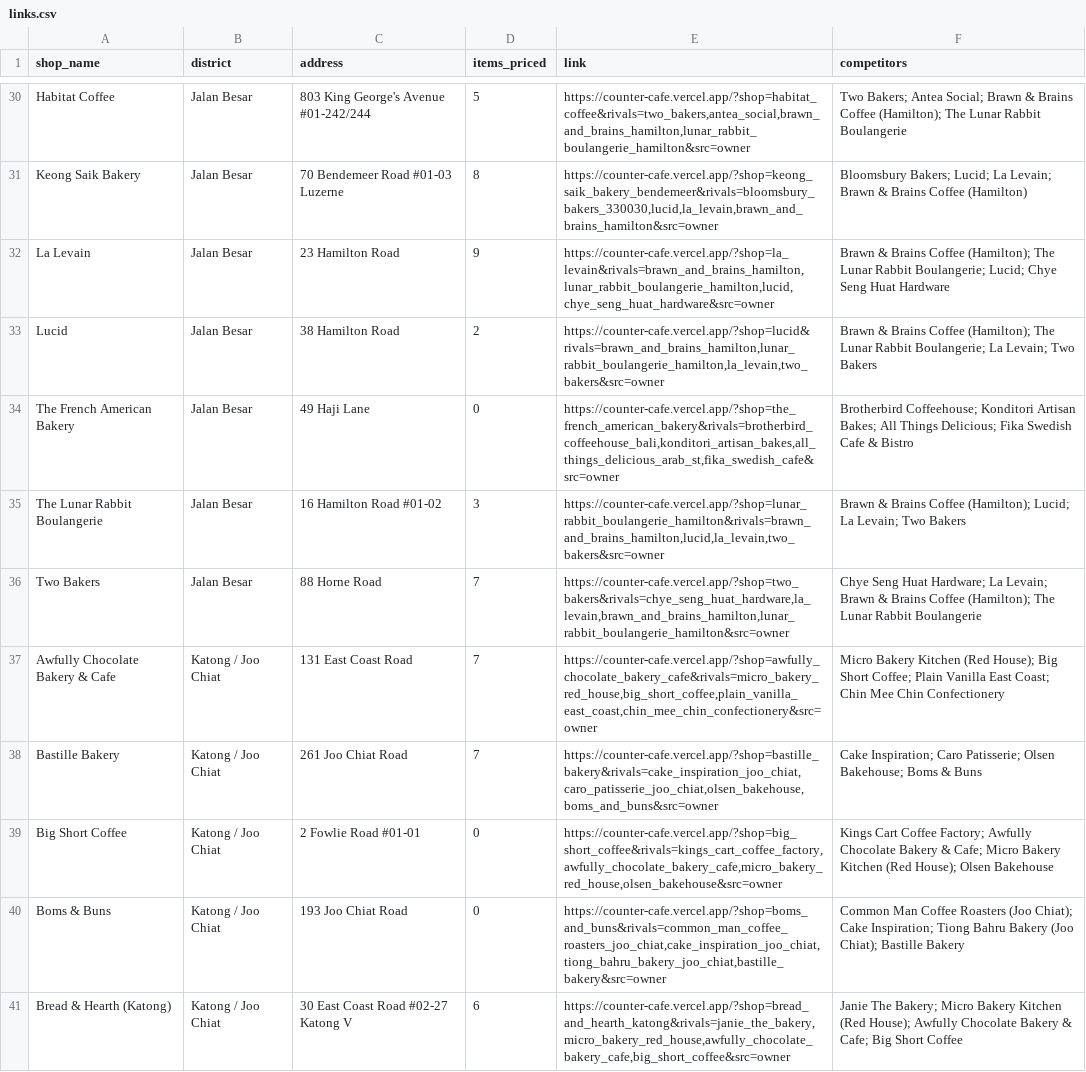
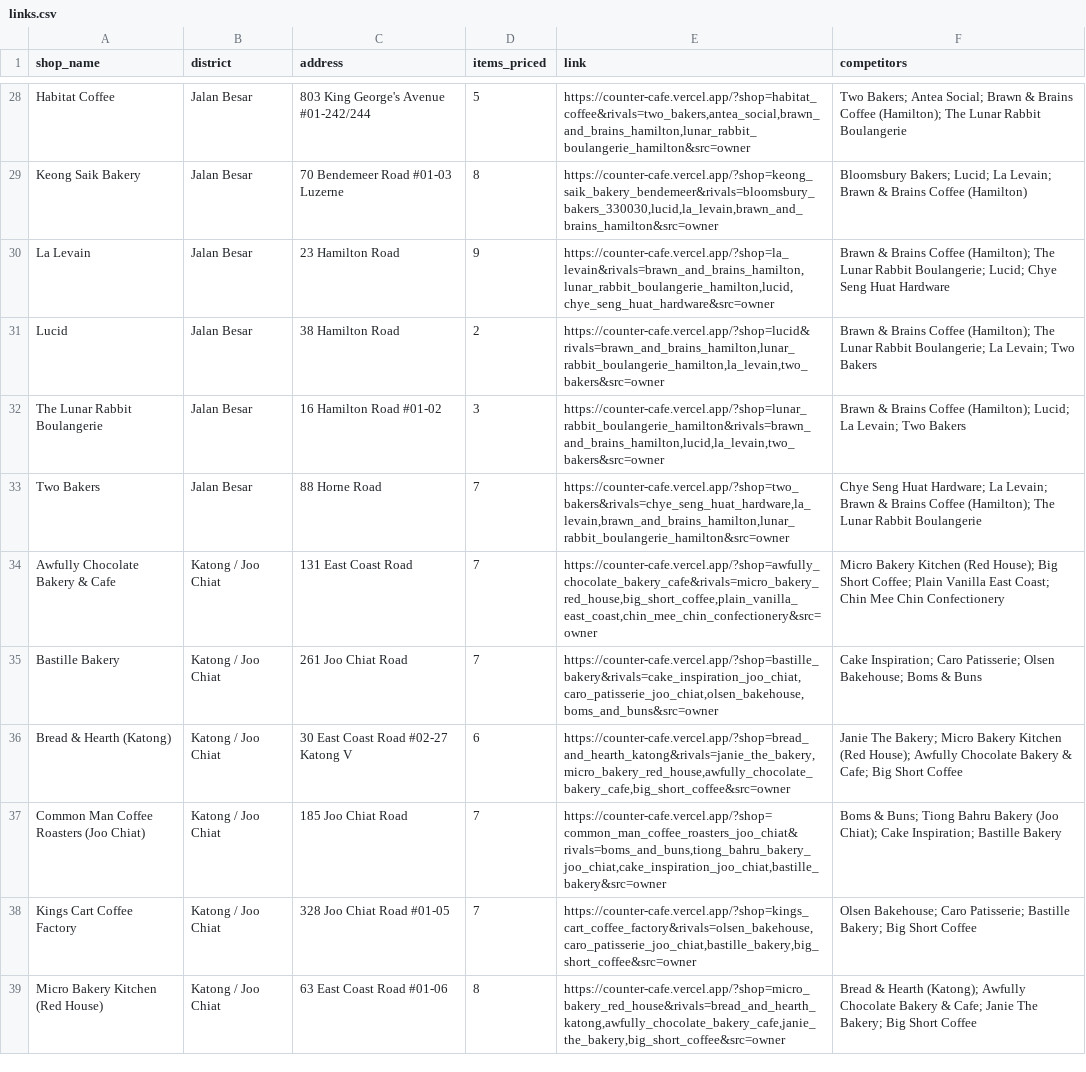
Before and after one commit to subhankarshukla04/counter-v2, a CSV file: outreach/links.csv, drawn as a sheet; only a part is shown, gaps mark what is left out; the shorter side is filled out with more unchanged rows; the diff covers the shown part only.

```diff
--- a/outreach/links.csv
+++ b/outreach/links.csv
@@ -33,3 +31,2 @@ La Levain,Jalan Besar,23 Hamilton Road,9,"https://counter-cafe.vercel.app/?shop=
 Lucid,Jalan Besar,38 Hamilton Road,2,"https://counter-cafe.vercel.app/?shop=lucid&rivals=brawn_and_brains_hamilton,lunar_rabbit_boulangerie_hamilton,la_levain,two_bakers&src=owner",Brawn & Brains Coffee (Hamilton); The Lunar Rabbit Boulangerie; La Levain; Two Bakers
-The French American Bakery,Jalan Besar,49 Haji Lane,0,"https://counter-cafe.vercel.app/?shop=the_french_american_bakery&rivals=brotherbird_coffeehouse_bali,konditori_artisan_bakes,all_things_delicious_arab_st,fika_swedish_cafe&src=owner",Brotherbird Coffeehouse; Konditori Artisan Bakes; All Things Delicious; Fika Swedish Cafe & Bistro
 The Lunar Rabbit Boulangerie,Jalan Besar,16 Hamilton Road #01-02,3,"https://counter-cafe.vercel.app/?shop=lunar_rabbit_boulangerie_hamilton&rivals=brawn_and_brains_hamilton,lucid,la_levain,two_bakers&src=owner",Brawn & Brains Coffee (Hamilton); Lucid; La Levain; Two Bakers
@@ -38,4 +35,2 @@ Awfully Chocolate Bakery & Cafe,Katong / Joo Chiat,131 East Coast Road,7,"https:
 Bastille Bakery,Katong / Joo Chiat,261 Joo Chiat Road,7,"https://counter-cafe.vercel.app/?shop=bastille_bakery&rivals=cake_inspiration_joo_chiat,caro_patisserie_joo_chiat,olsen_bakehouse,boms_and_buns&src=owner",Cake Inspiration; Caro Patisserie; Olsen Bakehouse; Boms & Buns
-Big Short Coffee,Katong / Joo Chiat,2 Fowlie Road #01-01,0,"https://counter-cafe.vercel.app/?shop=big_short_coffee&rivals=kings_cart_coffee_factory,awfully_chocolate_bakery_cafe,micro_bakery_red_house,olsen_bakehouse&src=owner",Kings Cart Coffee Factory; Awfully Chocolate Bakery & Cafe; Micro Bakery Kitchen (Red House); Olsen Bakehouse
-Boms & Buns,Katong / Joo Chiat,193 Joo Chiat Road,0,"https://counter-cafe.vercel.app/?shop=boms_and_buns&rivals=common_man_coffee_roasters_joo_chiat,cake_inspiration_joo_chiat,tiong_bahru_bakery_joo_chiat,bastille_bakery&src=owner",Common Man Coffee Roasters (Joo Chiat); Cake Inspiration; Tiong Bahru Bakery (Joo Chiat); Bastille Bakery
 Bread & Hearth (Katong),Katong / Joo Chiat,30 East Coast Road #02-27 Katong V,6,"https://counter-cafe.vercel.app/?shop=bread_and_hearth_katong&rivals=janie_the_bakery,micro_bakery_red_house,awfully_chocolate_bakery_cafe,big_short_coffee&src=owner",Janie The Bakery; Micro Bakery Kitchen (Red House); Awfully Chocolate Bakery & Cafe; Big Short Coffee
```
Also changed, not shown: 11 removed rows elsewhere in this file, 2 other files.
